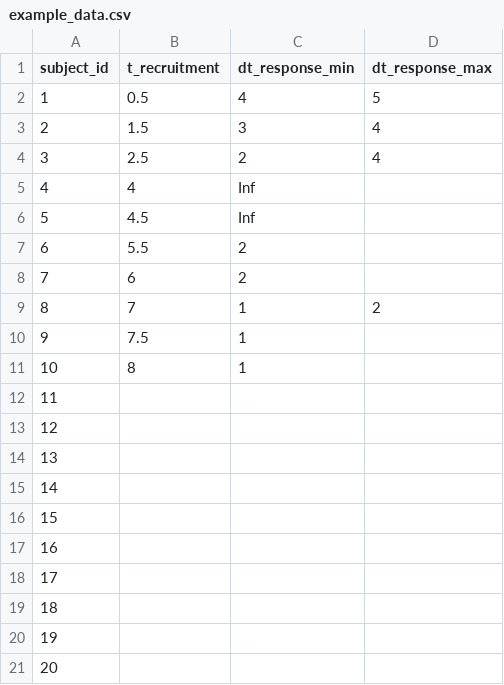
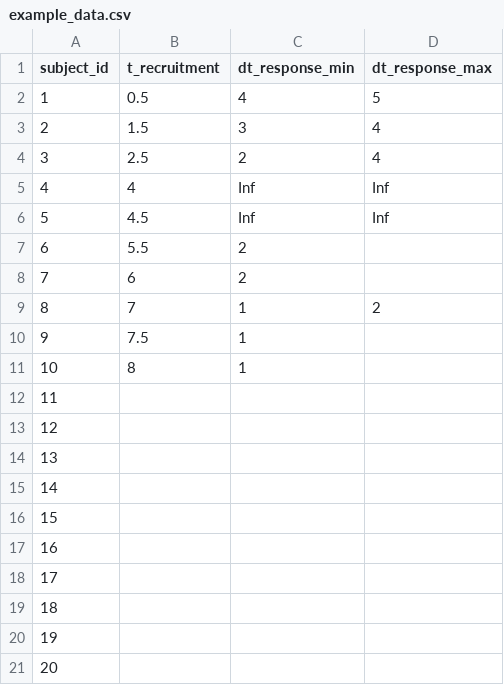
Before and after one commit to Boehringer-Ingelheim/oncomsm, a CSV file: inst/example_data.csv, drawn as a sheet.

```diff
--- a/inst/example_data.csv
+++ b/inst/example_data.csv
@@ -4,4 +4,4 @@
 3;2.5;2;4
-4;4;Inf;
-5;4.5;Inf;
+4;4;Inf;Inf
+5;4.5;Inf;Inf
 6;5.5;2;
```
Also changed, not shown: 7 other files.
